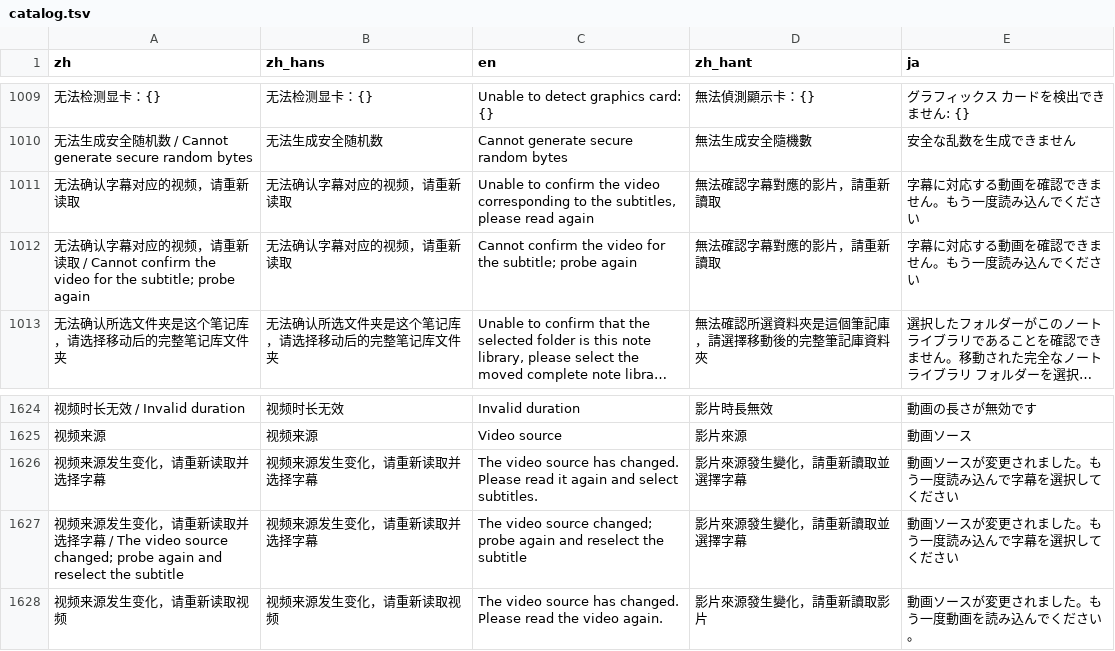
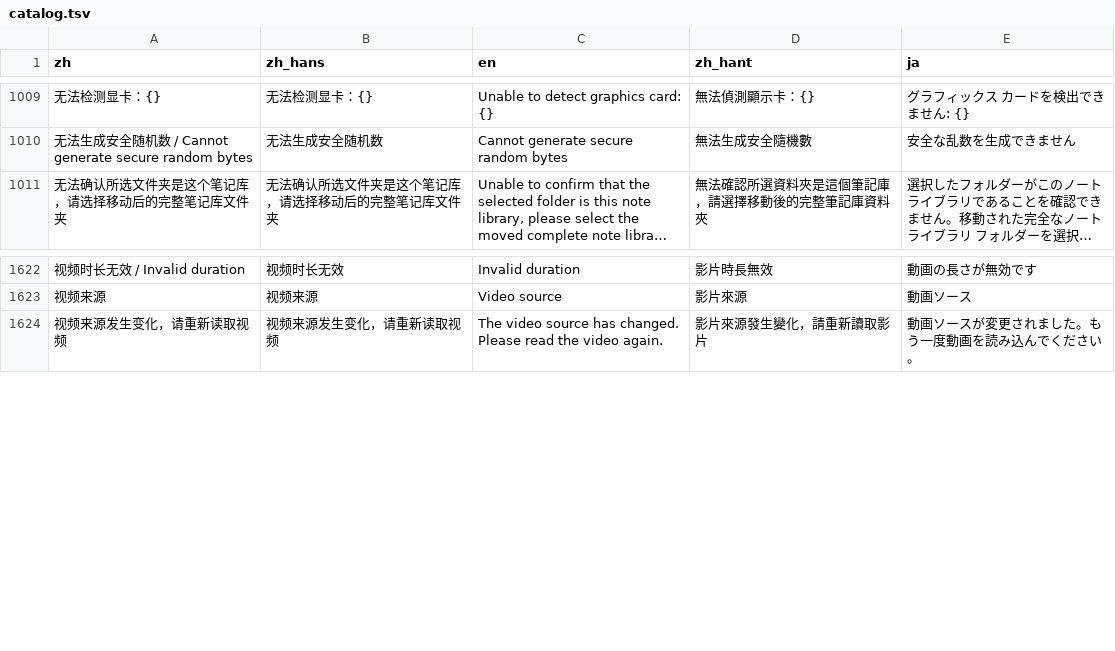
Before and after one commit to mizorewww/course2md, a TSV file: i18n/catalog.tsv, drawn as a sheet; only a part is shown, gaps mark what is left out; long unchanged cells end in …; the diff names each change by its address in the sheet, - before the commit and + after, or states it on an @@ line.

Commit message:
source: fix yt-dlp subtitle discovery, format decoding and browser-cookie fallback

```diff
--- a/i18n/catalog.tsv
+++ b/i18n/catalog.tsv
-row 1011: 无法确认字幕对应的视频，请重新读取 | 无法确认字幕对应的视频，请重新读取 | Unable to confirm the video corresponding to the subtitles, please read again | 無法確認字幕對應的影片，請重新讀取 | 字幕に対応する動画を確認できません。もう一度読み込んでください
-row 1012: 无法确认字幕对应的视频，请重新读取 / Cannot confirm the video for the subtitle; probe again | 无法确认字幕对应的视频，请重新读取 | Cannot confirm the video for the subtitle; probe again | 無法確認字幕對應的影片，請重新讀取 | 字幕に対応する動画を確認できません。もう一度読み込んでください
-row 1626: 视频来源发生变化，请重新读取并选择字幕 | 视频来源发生变化，请重新读取并选择字幕 | The video source has changed. Please read it again and select subtitles. | 影片來源發生變化，請重新讀取並選擇字幕 | 動画ソースが変更されました。もう一度読み込んで字幕を選択してください
-row 1627: 视频来源发生变化，请重新读取并选择字幕 / The video source changed; probe again and reselect the subtitle | 视频来源发生变化，请重新读取并选择字幕 | The video source changed; probe again and reselect the subtitle | 影片來源發生變化，請重新讀取並選擇字幕 | 動画ソースが変更されました。もう一度読み込んで字幕を選択してください
```
Also changed, not shown: 8 other files.
